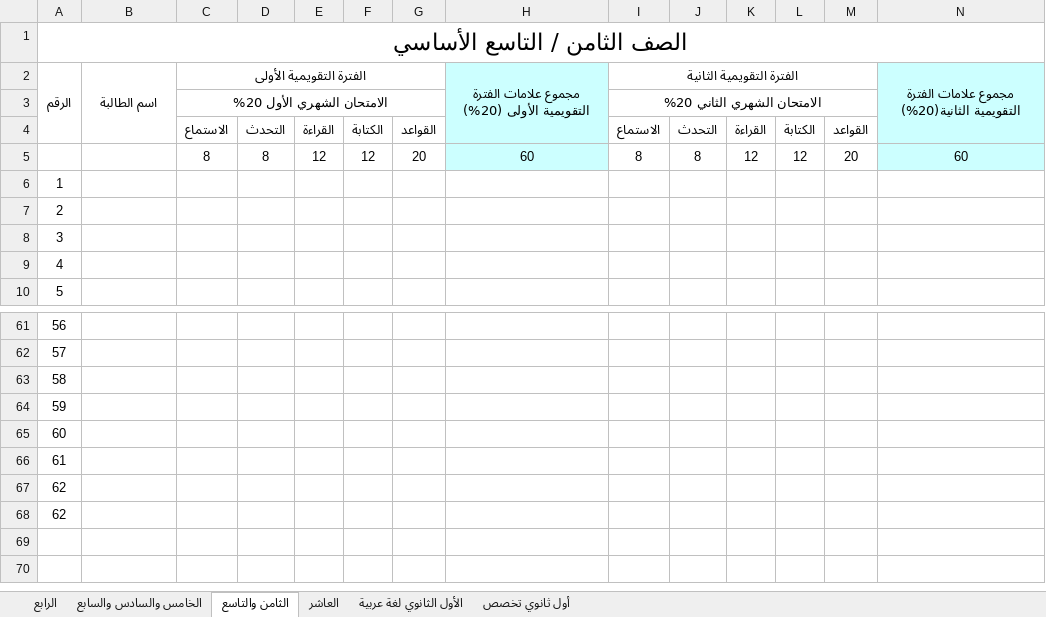
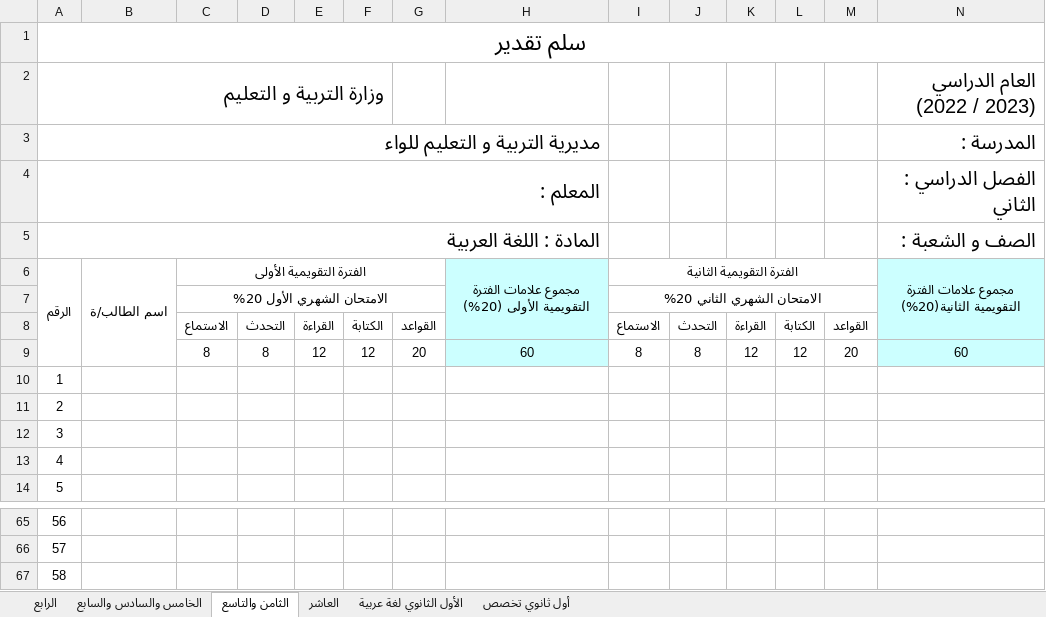
Before and after one commit to work-nadi-altiba/school_telgram_bot, an Excel workbook: telegram_bot/templet_files/سلم الرصد/سجل جانبي 2023.xlsx, sheet الثامن والتاسع, drawn as a sheet; only a part is shown, gaps mark what is left out; values as stored, in another font and other column widths than the file's, no borders; removed rows and columns are numbered as before the commit, all else as after; rows hold the shown columns only; the diff names each change by its address in the sheet, - before the commit and + after, or states it on an @@ line.

```diff
--- a/telegram_bot/templet_files/سلم الرصد/سجل جانبي 2023.xlsx (sheet الثامن والتاسع)
+++ b/telegram_bot/templet_files/سلم الرصد/سجل جانبي 2023.xlsx (sheet الثامن والتاسع)
@@ column A renumbered between rows 1 and 53 @@
+row 2: وزارة التربية و التعليم |  |  |  |  |  |  |  |  |  |  |  |  | العام الدراسي (2022 / 2023)
+row 3: مديرية التربية و التعليم للواء |  |  |  |  |  |  |  |  |  |  |  |  | المدرسة :
+row 4: المعلم : |  |  |  |  |  |  |  |  |  |  |  |  | الفصل الدراسي : الثاني
+row 5: المادة : اللغة العربية |  |  |  |  |  |  |  |  |  |  |  |  | الصف و الشعبة :
-A2:A4 merged
+A6:A9 merged
-B6: اسم الطالبة
+B6: اسم الطالب/ة
-B2:B4 merged
+B6:B9 merged
-row 64: 59
-row 65: 60
-row 66: 61
-row 67: 62
-row 68: 62
```
Also changed, not shown: sheet الخامس والسادس والسابع, sheet الرابع, sheet العاشر, sheet الأول الثانوي لغة عربية, sheet أول ثانوي تخصص, telegram_bot/templet_files/كشف نسبة الادخال معدل.xlsx, 3 other files.
